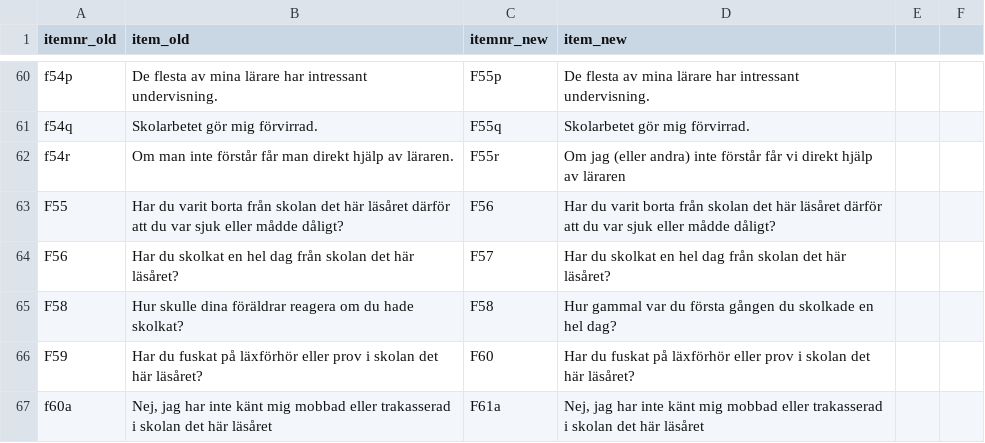
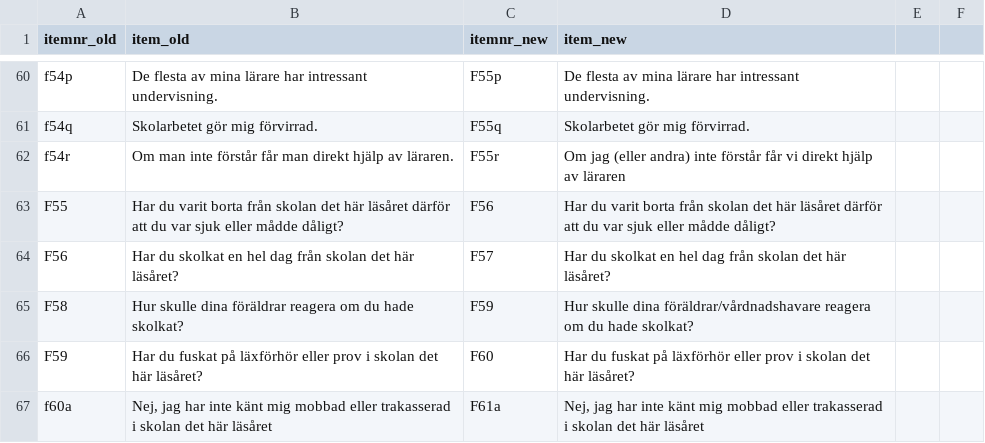
Before and after one commit to pgmj/DIDreport, a CSV file: Sthlmsenk/origo2024_recode_map.csv, drawn as a sheet; only a part is shown, gaps mark what is left out.

```diff
--- a/Sthlmsenk/origo2024_recode_map.csv
+++ b/Sthlmsenk/origo2024_recode_map.csv
@@ -64,3 +64,3 @@
 "F56","Har du skolkat en hel dag från skolan det här läsåret?","F57","Har du skolkat en hel dag från skolan det här läsåret?",,
-"F58","Hur skulle dina föräldrar reagera om du hade skolkat?","F58","Hur gammal var du första gången du skolkade en hel dag?",,
+"F58","Hur skulle dina föräldrar reagera om du hade skolkat?","F59","Hur skulle dina föräldrar/vårdnadshavare reagera om du hade skolkat?",,
 "F59","Har du fuskat på läxförhör eller prov i skolan det här läsåret?","F60","Har du fuskat på läxförhör eller prov i skolan det här läsåret?",,
```
Also changed, not shown: 9 other files.
